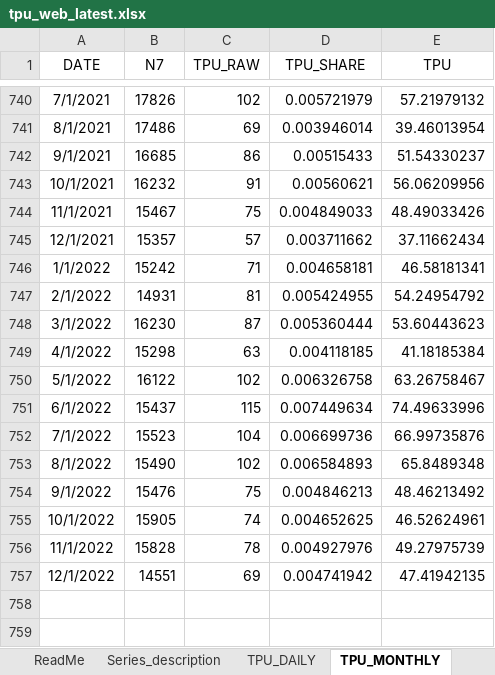
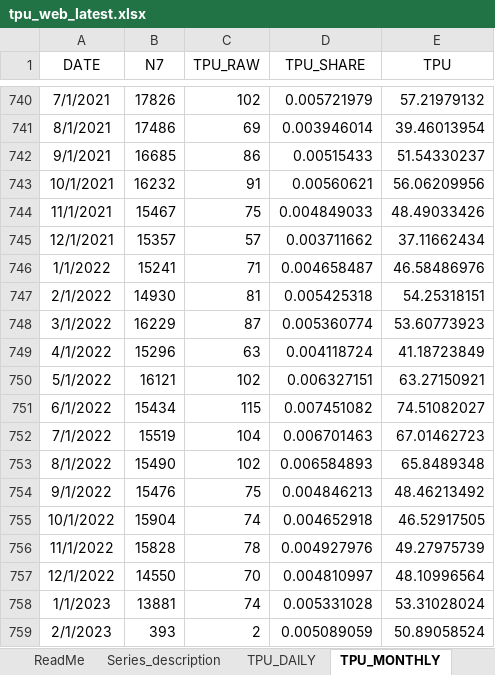
Before and after one commit to iacoviel/iacoviel.github.io, an Excel workbook: tpu_files/tpu_web_latest.xlsx, sheet TPU_MONTHLY, drawn as a sheet; only a part is shown, gaps mark what is left out; values as stored, in another font and other column widths than the file's, no borders; the diff names each change by its address in the sheet, - before the commit and + after, or states it on an @@ line.

Commit message:
Monthly Update (February 1, 2023)

```diff
--- a/tpu_files/tpu_web_latest.xlsx (sheet TPU_MONTHLY)
+++ b/tpu_files/tpu_web_latest.xlsx (sheet TPU_MONTHLY)
-B746 (N7): 15242
+B746 (N7): 15241
-D746 (TPU_SHARE): 0.004658181
+D746 (TPU_SHARE): 0.004658487
-E746 (TPU): 46.58181341
+E746 (TPU): 46.58486976
-B747 (N7): 14931
+B747 (N7): 14930
-D747 (TPU_SHARE): 0.005424955
+D747 (TPU_SHARE): 0.005425318
-E747 (TPU): 54.24954792
+E747 (TPU): 54.25318151
-B748 (N7): 16230
+B748 (N7): 16229
-D748 (TPU_SHARE): 0.005360444
+D748 (TPU_SHARE): 0.005360774
-E748 (TPU): 53.60443623
+E748 (TPU): 53.60773923
-B749 (N7): 15298
+B749 (N7): 15296
-D749 (TPU_SHARE): 0.004118185
+D749 (TPU_SHARE): 0.004118724
-E749 (TPU): 41.18185384
+E749 (TPU): 41.18723849
-B750 (N7): 16122
+B750 (N7): 16121
-D750 (TPU_SHARE): 0.006326758
+D750 (TPU_SHARE): 0.006327151
-E750 (TPU): 63.26758467
+E750 (TPU): 63.27150921
-B751 (N7): 15437
+B751 (N7): 15434
-D751 (TPU_SHARE): 0.007449634
+D751 (TPU_SHARE): 0.007451082
-E751 (TPU): 74.49633996
+E751 (TPU): 74.51082027
-B752 (N7): 15523
+B752 (N7): 15519
-D752 (TPU_SHARE): 0.006699736
+D752 (TPU_SHARE): 0.006701463
-E752 (TPU): 66.99735876
+E752 (TPU): 67.01462723
-B755 (N7): 15905
+B755 (N7): 15904
-D755 (TPU_SHARE): 0.004652625
+D755 (TPU_SHARE): 0.004652918
-E755 (TPU): 46.52624961
+E755 (TPU): 46.52917505
-B757 (N7): 14551
+B757 (N7): 14550
-C757 (TPU_RAW): 69
+C757 (TPU_RAW): 70
-D757 (TPU_SHARE): 0.004741942
+D757 (TPU_SHARE): 0.004810997
-E757 (TPU): 47.41942135
+E757 (TPU): 48.10996564
+row 758: 1/1/2023 | 13881 | 74 | 0.005331028 | 53.31028024
+row 759: 2/1/2023 | 393 | 2 | 0.005089059 | 50.89058524
```
Also changed, not shown: 1 other file.
